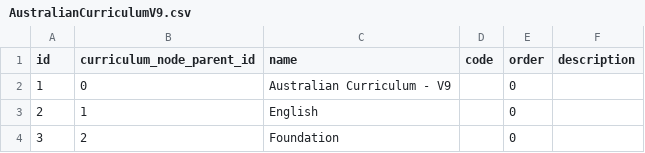
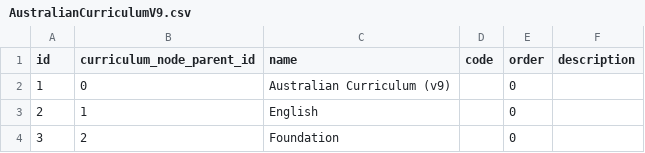
Before and after one commit to juliaattrevisan/schoolbox-api-docs, a CSV file: packages/AustralianCurriculumV9/AustralianCurriculumV9.csv, drawn as a sheet; only a part is shown.

Commit message:
fix the curric package version formats and spelling... [SA-15217]

```diff
--- a/packages/AustralianCurriculumV9/AustralianCurriculumV9.csv
+++ b/packages/AustralianCurriculumV9/AustralianCurriculumV9.csv
@@ -1,3 +1,3 @@
 id,curriculum_node_parent_id,name,code,order,description
-1,0,"Australian Curriculum - V9",,0,
+1,0,"Australian Curriculum (v9)",,0,
 2,1,English,,0,
```
Also changed, not shown: 2 other files.
